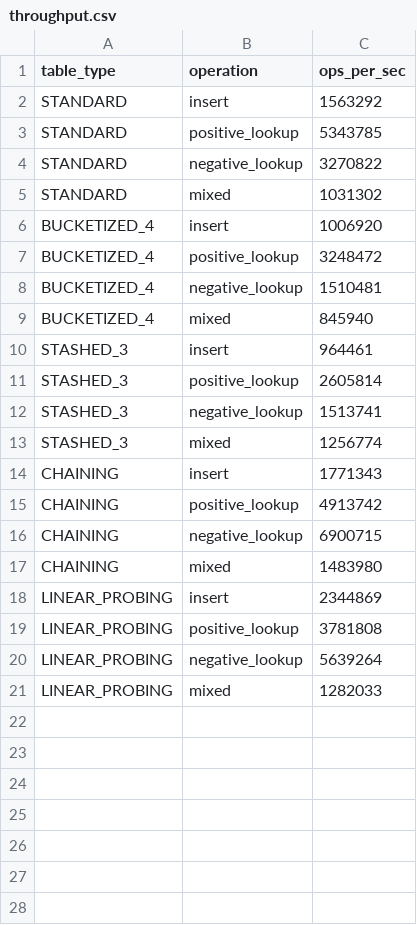
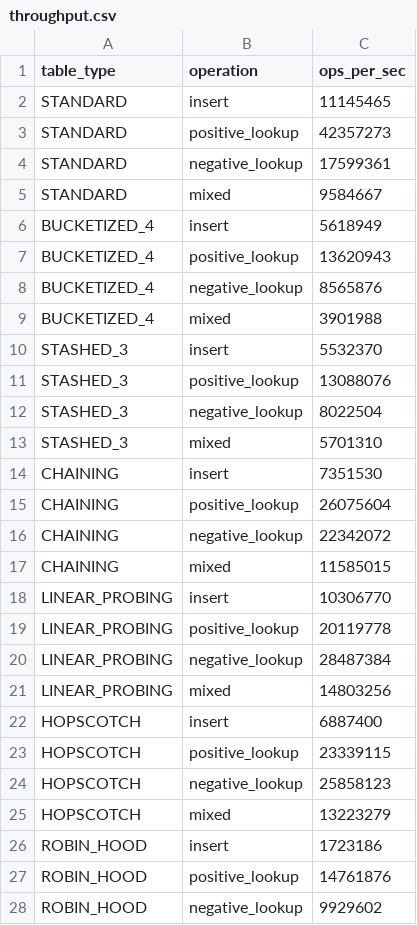
Before and after one commit to Xhadou/Bucketized-Cuckoo-with-Stash, a CSV file: results/csv/throughput.csv, drawn as a sheet; only a part is shown; the diff covers the shown part only.

```diff
--- a/results/csv/throughput.csv
+++ b/results/csv/throughput.csv
@@ -1,21 +1,28 @@
 table_type,operation,ops_per_sec
-STANDARD,insert,1563292
-STANDARD,positive_lookup,5343785
-STANDARD,negative_lookup,3270822
-STANDARD,mixed,1031302
-BUCKETIZED_4,insert,1006920
-BUCKETIZED_4,positive_lookup,3248472
-BUCKETIZED_4,negative_lookup,1510481
-BUCKETIZED_4,mixed,845940
-STASHED_3,insert,964461
-STASHED_3,positive_lookup,2605814
-STASHED_3,negative_lookup,1513741
-STASHED_3,mixed,1256774
-CHAINING,insert,1771343
-CHAINING,positive_lookup,4913742
-CHAINING,negative_lookup,6900715
-CHAINING,mixed,1483980
-LINEAR_PROBING,insert,2344869
-LINEAR_PROBING,positive_lookup,3781808
-LINEAR_PROBING,negative_lookup,5639264
-LINEAR_PROBING,mixed,1282033
+STANDARD,insert,11145465
+STANDARD,positive_lookup,42357273
+STANDARD,negative_lookup,17599361
+STANDARD,mixed,9584667
+BUCKETIZED_4,insert,5618949
+BUCKETIZED_4,positive_lookup,13620943
+BUCKETIZED_4,negative_lookup,8565876
+BUCKETIZED_4,mixed,3901988
+STASHED_3,insert,5532370
+STASHED_3,positive_lookup,13088076
+STASHED_3,negative_lookup,8022504
+STASHED_3,mixed,5701310
+CHAINING,insert,7351530
+CHAINING,positive_lookup,26075604
+CHAINING,negative_lookup,22342072
+CHAINING,mixed,11585015
+LINEAR_PROBING,insert,10306770
+LINEAR_PROBING,positive_lookup,20119778
+LINEAR_PROBING,negative_lookup,28487384
+LINEAR_PROBING,mixed,14803256
+HOPSCOTCH,insert,6887400
+HOPSCOTCH,positive_lookup,23339115
+HOPSCOTCH,negative_lookup,25858123
+HOPSCOTCH,mixed,13223279
+ROBIN_HOOD,insert,1723186
+ROBIN_HOOD,positive_lookup,14761876
+ROBIN_HOOD,negative_lookup,9929602
```
Also changed, not shown: 5 added rows elsewhere in this file, results/csv/load_factor_vs_bucket.csv, results/csv/rehash_vs_stash.csv, 16 other files.
